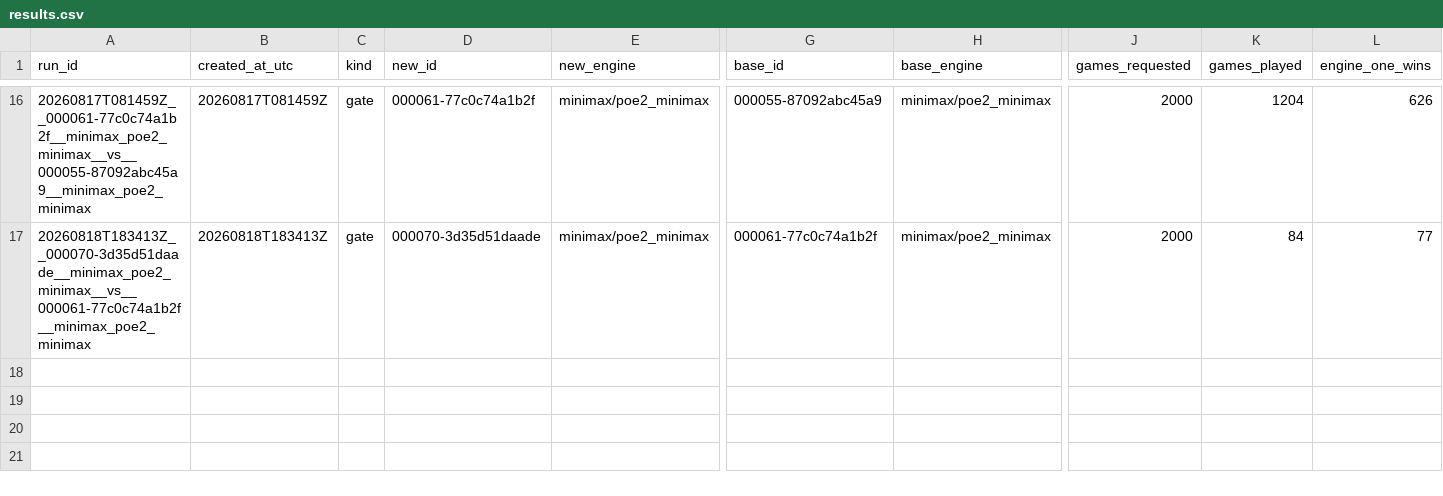
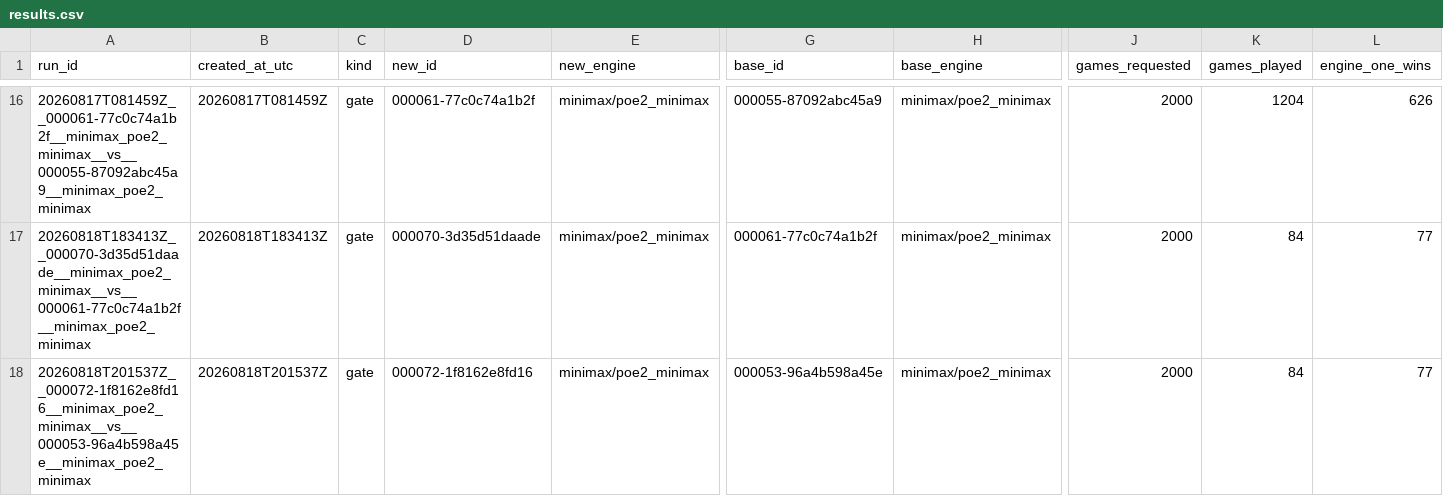
Before and after one commit to ziqizhang42/PoE2-engine, a CSV file: eval/results.csv, drawn as a sheet; only a part is shown, gaps mark what is left out; rows hold the shown columns only; the diff names each change by its address in the sheet, - before the commit and + after, or states it on an @@ line.

Commit message:
record eval-gate result for minimax 000072 vs minimax 000053

```diff
--- a/eval/results.csv
+++ b/eval/results.csv
+row 18: 20260818T201537Z__000072-1f8162e8fd16__minimax_poe2_minimax__vs__000053-96a4b598a45e__minimax_poe2_minimax | 20260818T201537Z | gate | 000072-1f8162e8fd16 | minimax/poe2_minimax | 000053-96a4b598a45e | minimax/poe2_minimax | 2000 | 84 | 77
```
Also changed, not shown: 1 other file.
